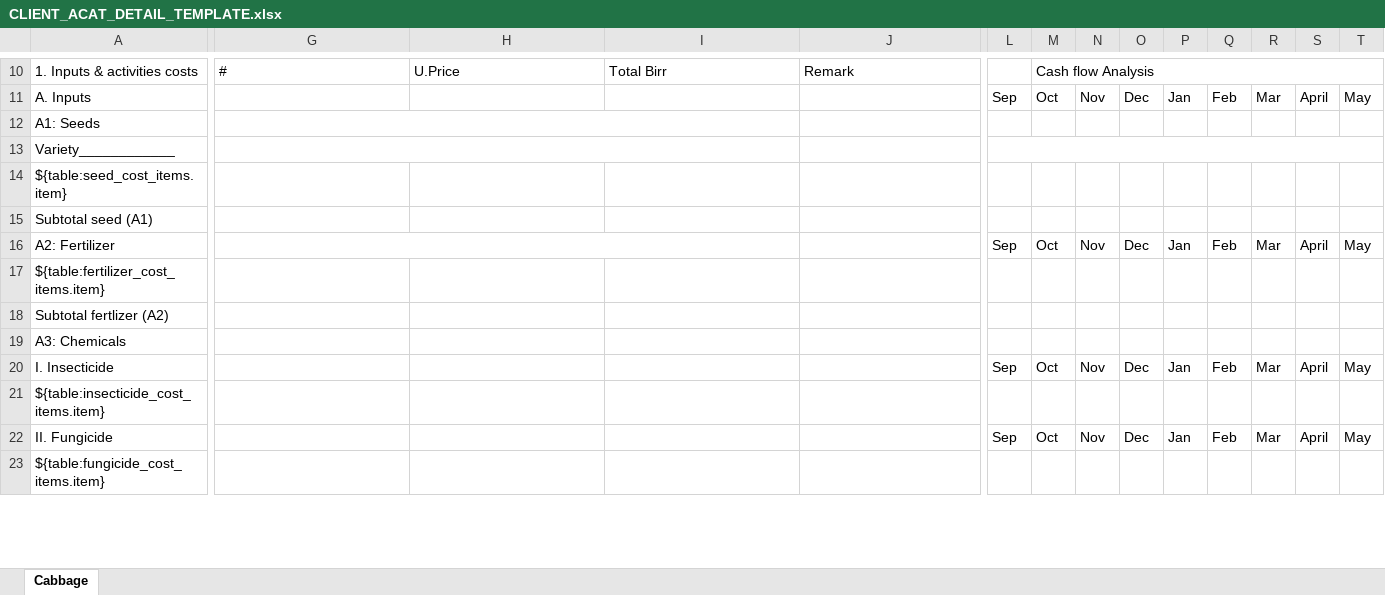
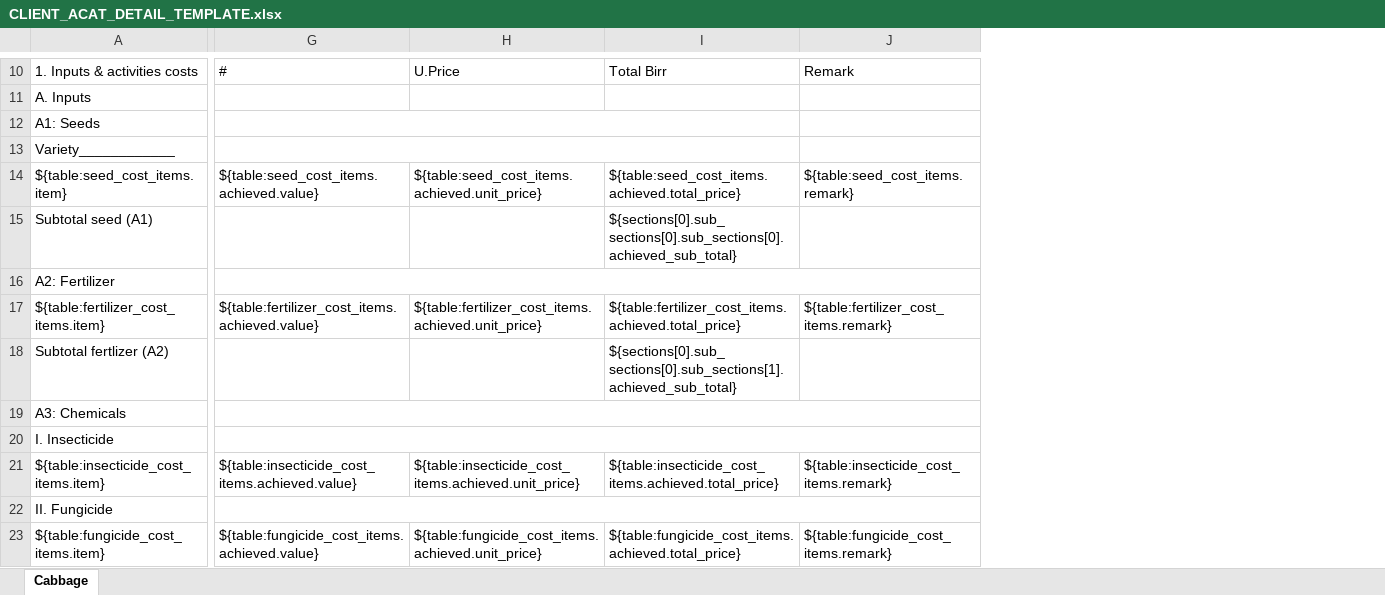
Before and after one commit to AbnetS/bidir-acat, an Excel workbook: templates/CLIENT_ACAT_DETAIL_TEMPLATE.xlsx, sheet Cabbage, drawn as a sheet; only a part is shown, gaps mark what is left out; values as stored, in another font and other column widths than the file's, no cell formats; charts and pictures not drawn; removed rows and columns are numbered as before the commit, all else as after; the diff covers the shown part only; the diff names each change by its address in the sheet, - before the commit and + after, or states it on an @@ line.

```diff
--- a/templates/CLIENT_ACAT_DETAIL_TEMPLATE.xlsx (sheet Cabbage)
+++ b/templates/CLIENT_ACAT_DETAIL_TEMPLATE.xlsx (sheet Cabbage)
-column L, rows 11-22: Sep |  |  |  |  | Sep |  |  |  | Sep |  | Sep
-column M, rows 10-22: Cash flow Analysis | Oct |  |  |  |  | Oct |  |  |  | Oct |  | Oct
-column N, rows 11-22: Nov |  |  |  |  | Nov |  |  |  | Nov |  | Nov
-column O, rows 11-22: Dec |  |  |  |  | Dec |  |  |  | Dec |  | Dec
-column P, rows 11-22: Jan |  |  |  |  | Jan |  |  |  | Jan |  | Jan
-column Q, rows 11-22: Feb |  |  |  |  | Feb |  |  |  | Feb |  | Feb
-column R, rows 11-22: Mar |  |  |  |  | Mar |  |  |  | Mar |  | Mar
-column S, rows 11-22: April |  |  |  |  | April |  |  |  | April |  | April
-column T, rows 11-22: May |  |  |  |  | May |  |  |  | May |  | May
-G14: (empty)
+G14: ${table:seed_cost_items.achieved.value}
-H14: (empty)
+H14: ${table:seed_cost_items.achieved.unit_price}
-I14: (empty)
+I14: ${table:seed_cost_items.achieved.total_price}
-J14: (empty)
+J14: ${table:seed_cost_items.remark}
-I15: (empty)
+I15: ${sections[0].sub_sections[0].sub_sections[0].achieved_sub_total}
-G16:I16 merged
+G16:J16 merged
-G17: (empty)
+G17: ${table:fertilizer_cost_items.achieved.value}
-H17: (empty)
+H17: ${table:fertilizer_cost_items.achieved.unit_price}
-I17: (empty)
+I17: ${table:fertilizer_cost_items.achieved.total_price}
-J17: (empty)
+J17: ${table:fertilizer_cost_items.remark}
-I18: (empty)
+I18: ${sections[0].sub_sections[0].sub_sections[1].achieved_sub_total}
+G19:J19 merged
+G20:J20 merged
-G21: (empty)
+G21: ${table:insecticide_cost_items.achieved.value}
-H21: (empty)
+H21: ${table:insecticide_cost_items.achieved.unit_price}
-I21: (empty)
+I21: ${table:insecticide_cost_items.achieved.total_price}
-J21: (empty)
+J21: ${table:insecticide_cost_items.remark}
+G22:J22 merged
-G23: (empty)
+G23: ${table:fungicide_cost_items.achieved.value}
-H23: (empty)
+H23: ${table:fungicide_cost_items.achieved.unit_price}
-I23: (empty)
+I23: ${table:fungicide_cost_items.achieved.total_price}
-J23: (empty)
+J23: ${table:fungicide_cost_items.remark}
```
Also changed, not shown: 25 added columns, 5 removed columns, 73 edited cells and merged cells elsewhere in this sheet, cell formats, 3 other files.
